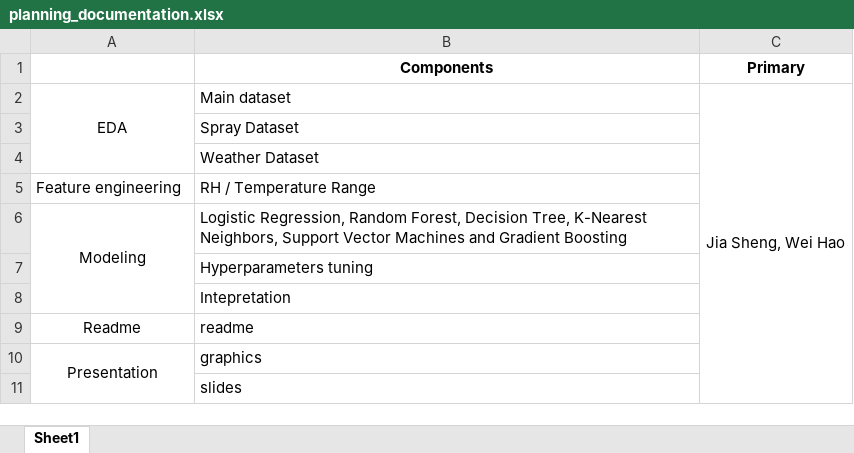
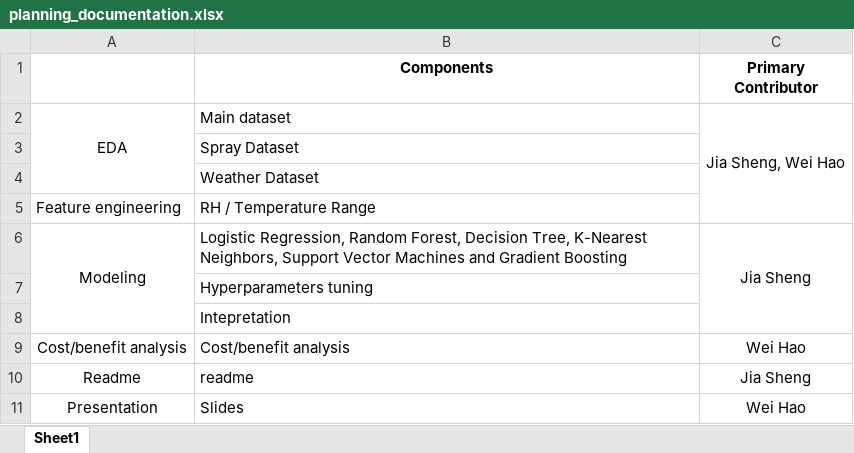
Before and after one commit to JiaShengg/General-Assembly-Projects, an Excel workbook: project_4/planning_documentation.xlsx, sheet Sheet1, drawn as a sheet; values as stored, in another font and other column widths than the file's, no borders; removed rows and columns are numbered as before the commit, all else as after; the diff names each change by its address in the sheet, - before the commit and + after, or states it on an @@ line.

```diff
--- a/project_4/planning_documentation.xlsx (sheet Sheet1)
+++ b/project_4/planning_documentation.xlsx (sheet Sheet1)
-C1: Primary
+C1: Primary Contributor
-C2:C11 merged
+C2:C5 merged
-C6 (Primary Contributor): (empty)
+C6 (Primary Contributor): Jia Sheng
+C6:C8 merged
+row 9: Cost/benefit analysis | Cost/benefit analysis | Wei Hao
-C10 (Primary Contributor): (empty)
+C10 (Primary Contributor): Jia Sheng
-row 10: Presentation | graphics
-row 11:  | slides
+row 11: Presentation | Slides | Wei Hao
```
Also changed, not shown: 5 other files.
